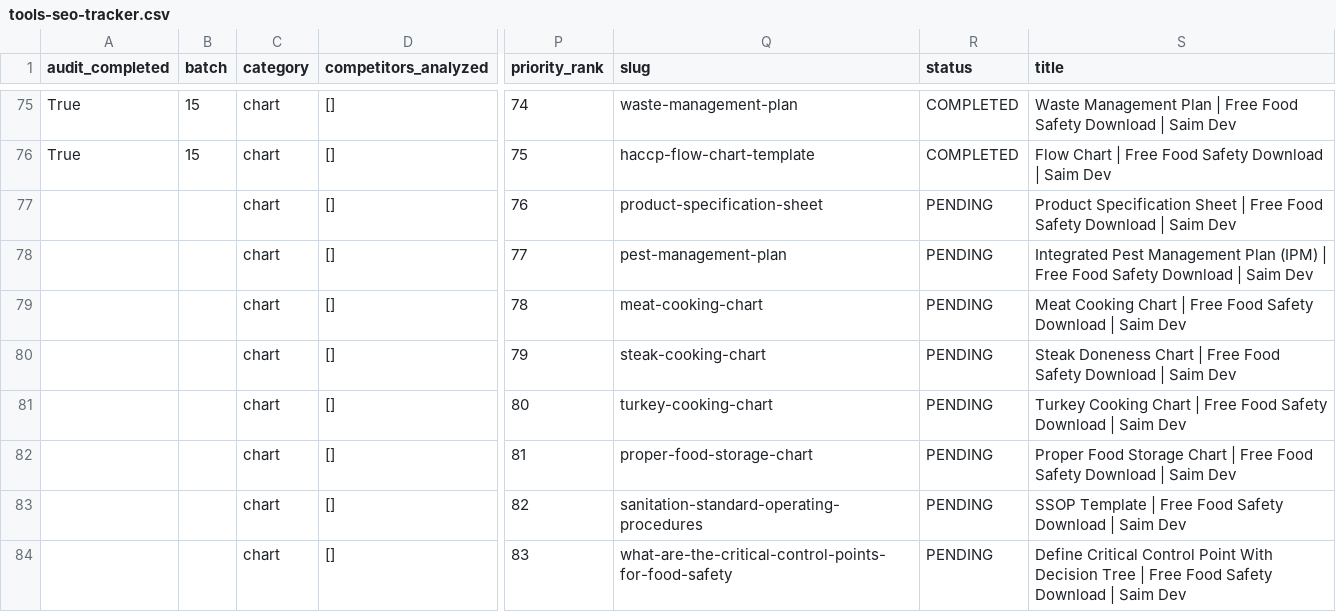
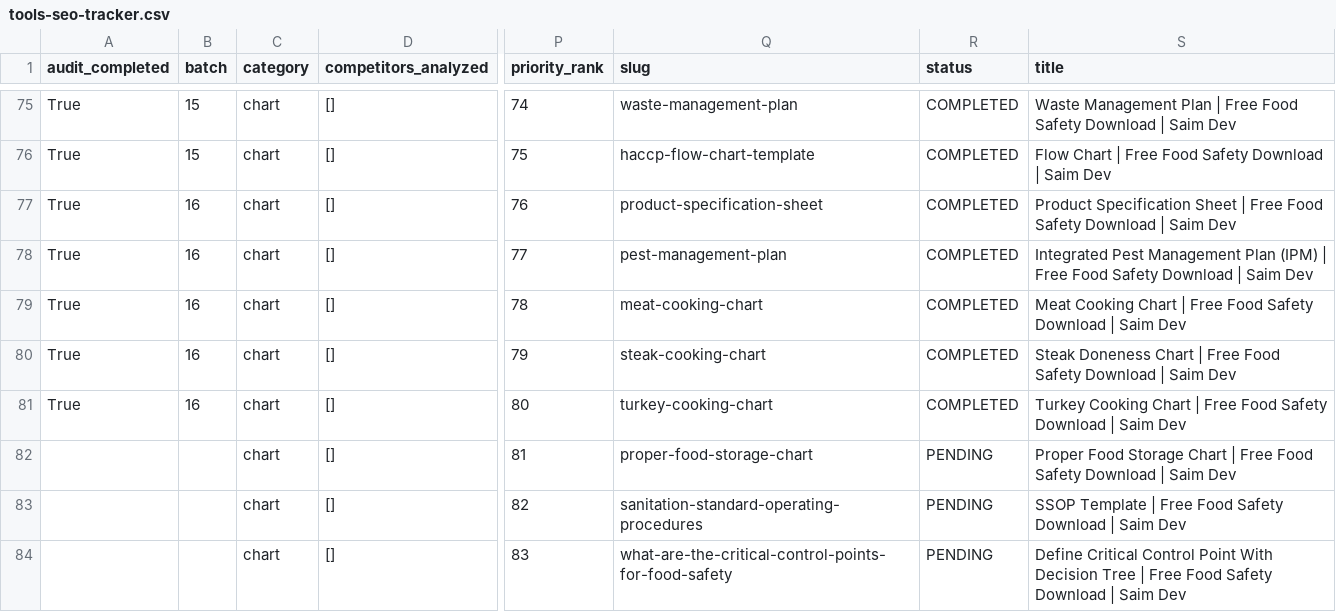
Before and after one commit to subhansaim047/saim, a CSV file: audit/tools-seo-tracker.csv, drawn as a sheet; only a part is shown, gaps mark what is left out; the diff names each change by its address in the sheet, - before the commit and + after, or states it on an @@ line.

Commit message:
feat(seo): complete Phase 1 Batch 16 (tools 76-80) reverse engineering and interactive upgrades

```diff
--- a/audit/tools-seo-tracker.csv
+++ b/audit/tools-seo-tracker.csv
-A77:A81 (audit_completed): (empty)
+A77:A81 (audit_completed): True
-B77:B81 (batch): (empty)
+B77:B81 (batch): 16
-R77:R81 (status): PENDING
+R77:R81 (status): COMPLETED
```
Also changed, not shown: 14 other files.
